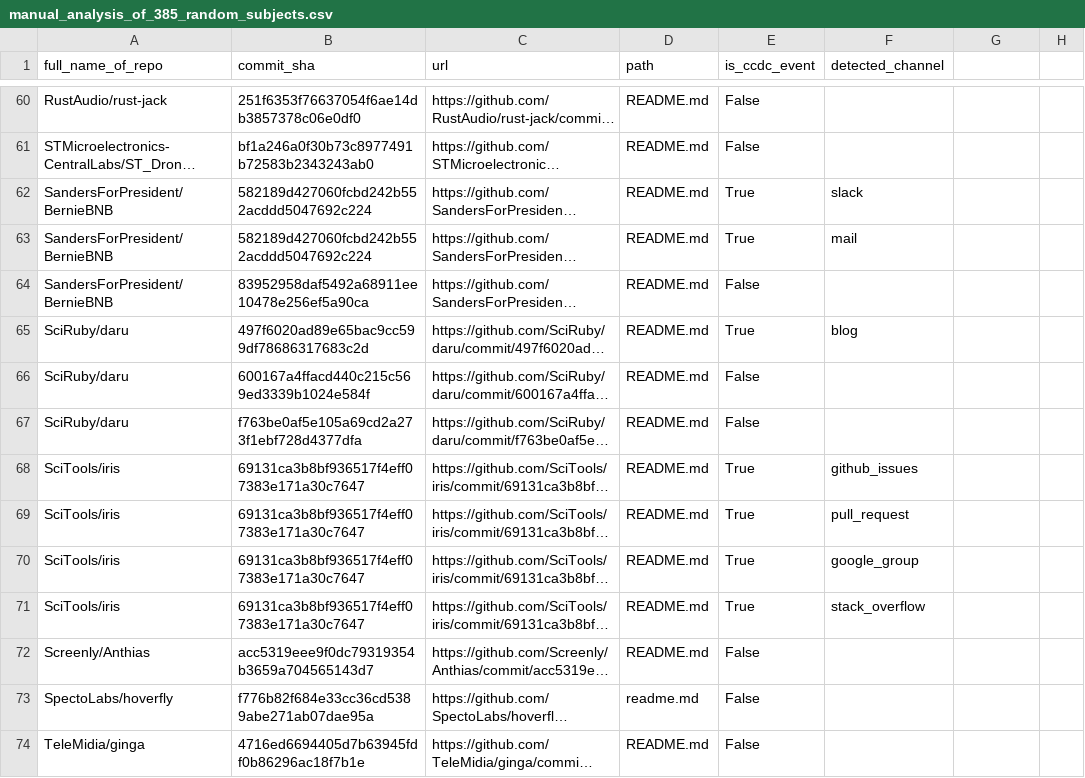
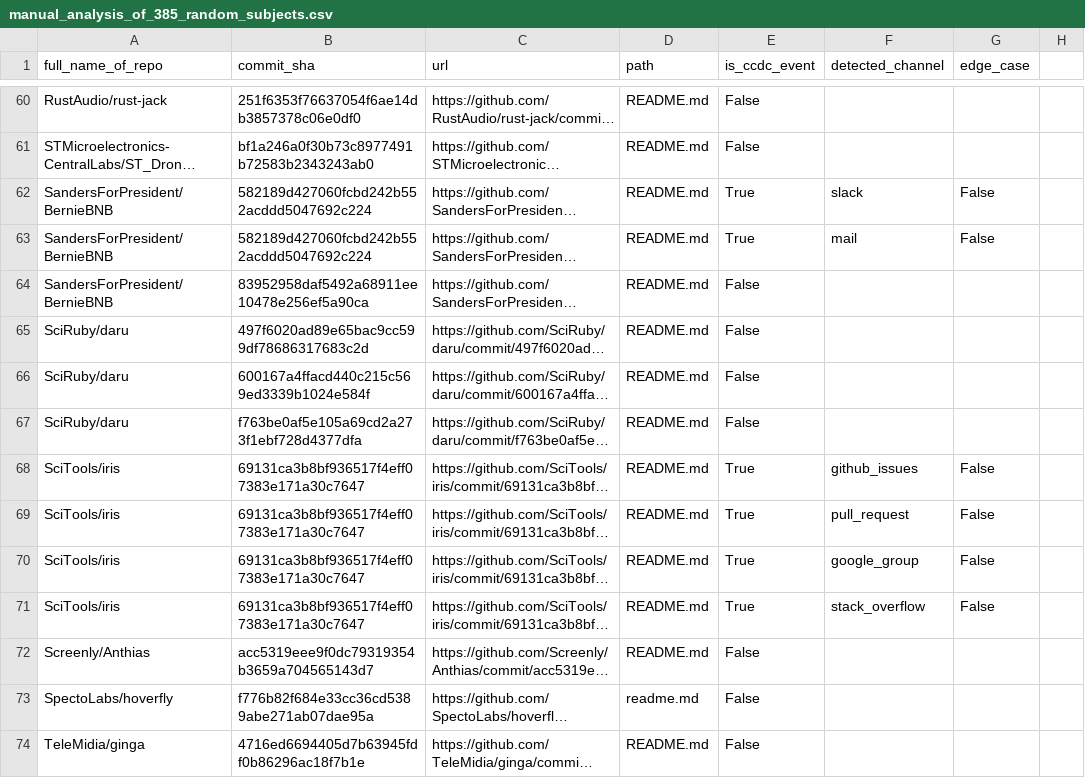
Before and after one commit to Leonard-Esser/autumn-2025-results, a CSV file: data/manual_analysis_of_385_random_subjects.csv, drawn as a sheet; only a part is shown, gaps mark what is left out; long unchanged cells end in …; the diff covers the shown part only; the diff names each change by its address in the sheet, - before the commit and + after, or states it on an @@ line.

Commit message:
Second iteration over every inital positive:
- Change some positives to negatives
- Add column for edge_case: bool

```diff
--- a/data/manual_analysis_of_385_random_subjects.csv
+++ b/data/manual_analysis_of_385_random_subjects.csv
-G1: (empty)
+G1: edge_case
-G62:G63 (edge_case): (empty)
+G62:G63 (edge_case): False
-E65 (is_ccdc_event): True
+E65 (is_ccdc_event): False
-F65 (detected_channel): blog
+F65 (detected_channel): (empty)
-G68:G71 (edge_case): (empty)
+G68:G71 (edge_case): False
```
Also changed, not shown: 1 added row, 8 removed rows and 72 edited cells elsewhere in this file.
